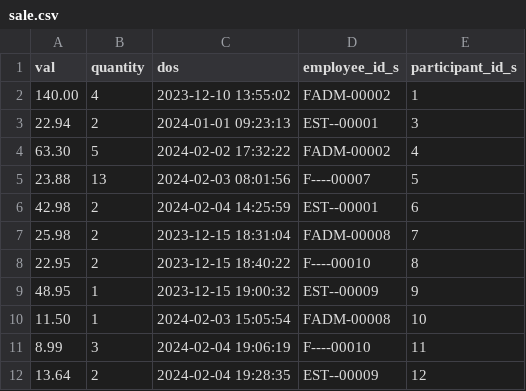
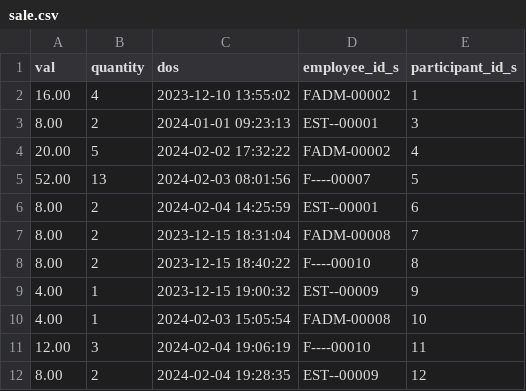
Before and after one commit to greybrunix/BD_Proj, a CSV file: sql_scripts/populate/sale.csv, drawn as a sheet; the diff names each change by its address in the sheet, - before the commit and + after, or states it on an @@ line.

Commit message:
Update sale.csv

```diff
--- a/sql_scripts/populate/sale.csv
+++ b/sql_scripts/populate/sale.csv
-A2 (val): 140.00
+A2 (val): 16.00
-A3 (val): 22.94
+A3 (val): 8.00
-A4 (val): 63.30
+A4 (val): 20.00
-A5 (val): 23.88
+A5 (val): 52.00
-A6 (val): 42.98
+A6 (val): 8.00
-A7 (val): 25.98
+A7 (val): 8.00
-A8 (val): 22.95
+A8 (val): 8.00
-A9 (val): 48.95
+A9 (val): 4.00
-A10 (val): 11.50
+A10 (val): 4.00
-A11 (val): 8.99
+A11 (val): 12.00
-A12 (val): 13.64
+A12 (val): 8.00
```
